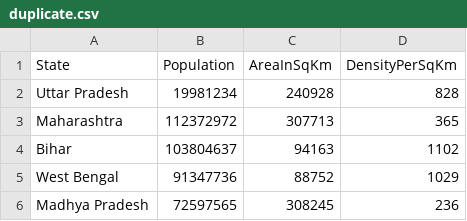
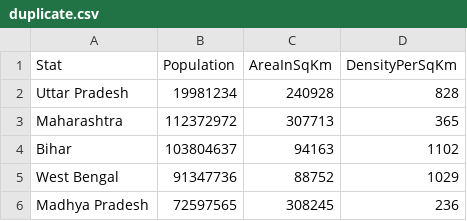
Before and after one commit to anubhav230/IndianCensusAnalyserJS, a CSV file: duplicate.csv, drawn as a sheet.

```diff
--- a/duplicate.csv
+++ b/duplicate.csv
@@ -1,2 +1,2 @@
-State,Population,AreaInSqKm,DensityPerSqKm
+Stat,Population,AreaInSqKm,DensityPerSqKm
 Uttar Pradesh,19981234,240928,828
```
Also changed, not shown: 1 other file.
